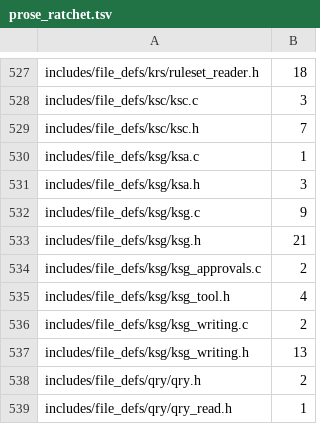
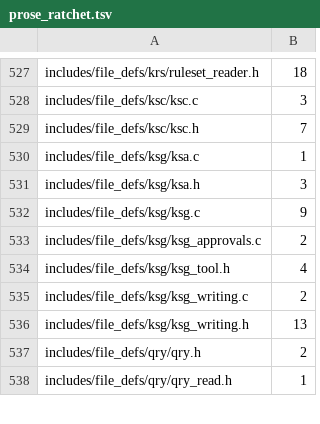
Before and after one commit to dstroy0/orior, a TSV file: utils/maint/prose/prose_ratchet.tsv, drawn as a sheet; only a part is shown, gaps mark what is left out; the diff names each change by its address in the sheet, - before the commit and + after, or states it on an @@ line.

```diff
--- a/utils/maint/prose/prose_ratchet.tsv
+++ b/utils/maint/prose/prose_ratchet.tsv
-row 533: includes/file_defs/ksg/ksg.h | 21
```
Also changed, not shown: 1 other file.
